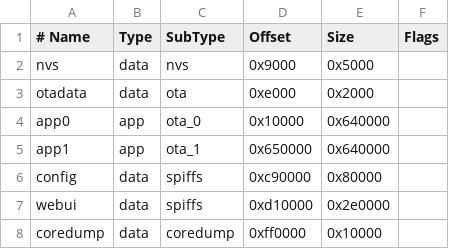
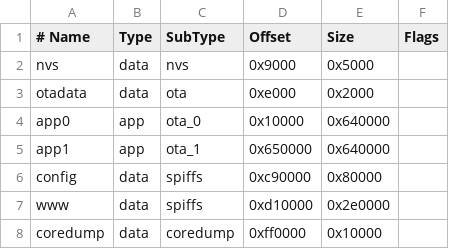
Before and after one commit to BrentIO/FireFly-Controller, a CSV file: Hardware-Registration-and-Configuration/partitions.csv, drawn as a sheet.

Commit message:
Updated partition name

```diff
--- a/Hardware-Registration-and-Configuration/partitions.csv
+++ b/Hardware-Registration-and-Configuration/partitions.csv
@@ -6,3 +6,3 @@ app1,       app,    ota_1,	    0x650000,   0x640000,
 config,	    data,   spiffs,   0xc90000,   0x80000,
-webui,	    data,   spiffs,   0xd10000,   0x2e0000,
+www,	    data,   spiffs,   0xd10000,   0x2e0000,
 coredump,   data,   coredump,	0xff0000,   0x10000,
```
Also changed, not shown: 3 other files.
